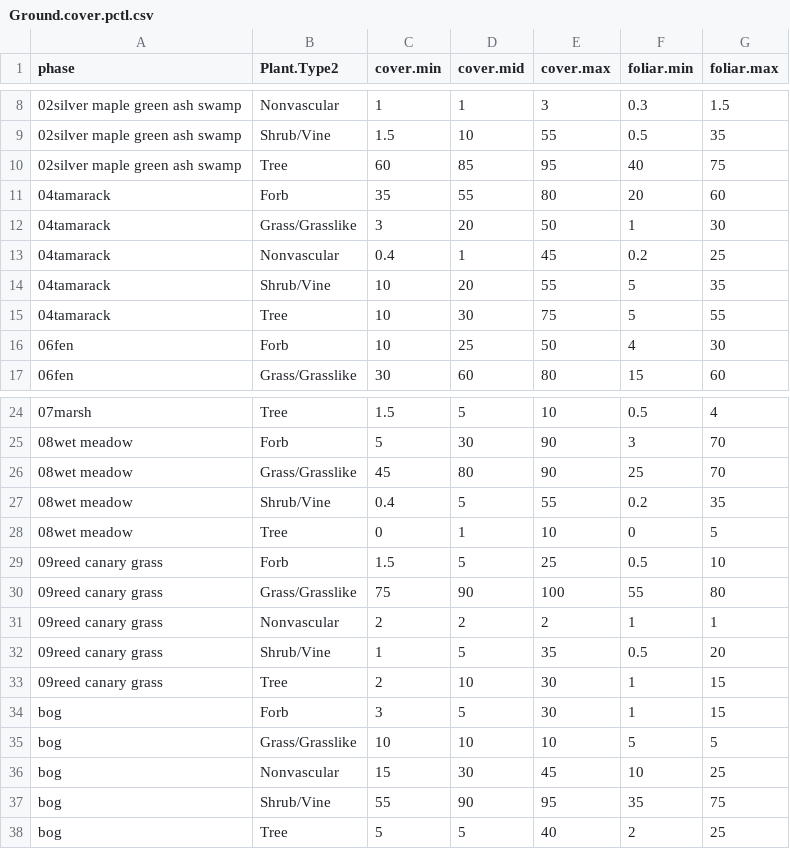
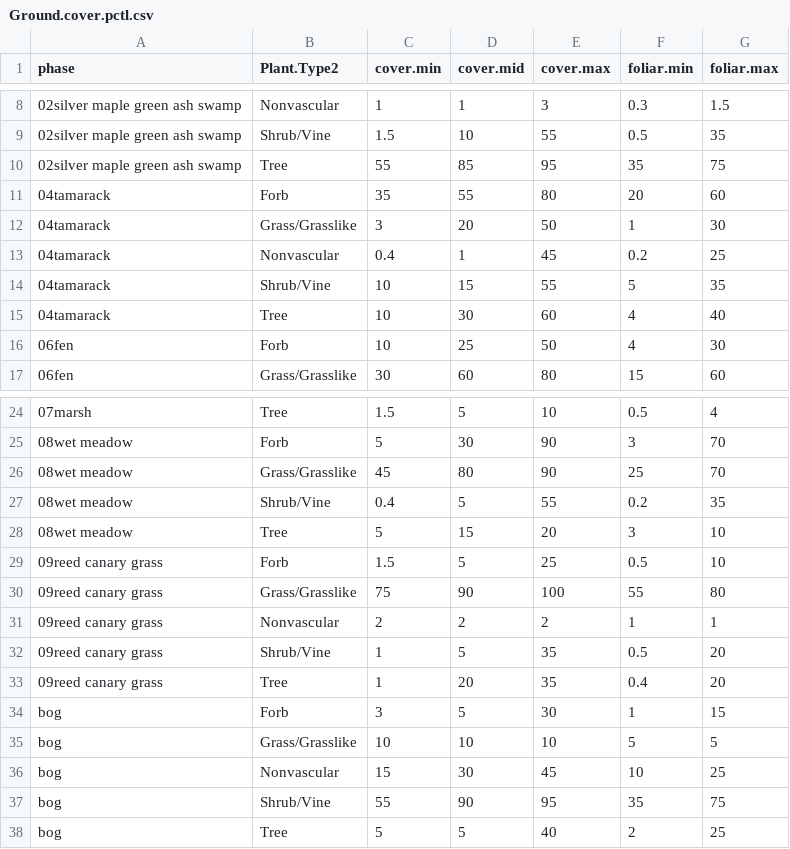
Before and after one commit to phytoclast/match_pedon_site, a CSV file: output/Ground.cover.pctl.csv, drawn as a sheet; only a part is shown, gaps mark what is left out.

```diff
--- a/output/Ground.cover.pctl.csv
+++ b/output/Ground.cover.pctl.csv
@@ -9,3 +9,3 @@
 "02silver maple green ash swamp","Shrub/Vine",1.5,10,55,0.5,35
-"02silver maple green ash swamp","Tree",60,85,95,40,75
+"02silver maple green ash swamp","Tree",55,85,95,35,75
 "04tamarack","Forb",35,55,80,20,60
@@ -13,4 +13,4 @@
 "04tamarack","Nonvascular",0.4,1,45,0.2,25
-"04tamarack","Shrub/Vine",10,20,55,5,35
-"04tamarack","Tree",10,30,75,5,55
+"04tamarack","Shrub/Vine",10,15,55,5,35
+"04tamarack","Tree",10,30,60,4,40
 "06fen","Forb",10,25,50,4,30
@@ -27,3 +27,3 @@
 "08wet meadow","Shrub/Vine",0.4,5,55,0.2,35
-"08wet meadow","Tree",0,1,10,0,5
+"08wet meadow","Tree",5,15,20,3,10
 "09reed canary grass","Forb",1.5,5,25,0.5,10
@@ -32,3 +32,3 @@
 "09reed canary grass","Shrub/Vine",1,5,35,0.5,20
-"09reed canary grass","Tree",2,10,30,1,15
+"09reed canary grass","Tree",1,20,35,0.4,20
 "bog","Forb",3,5,30,1,15
```
Also changed, not shown: output/ESIS.table.csv, output/ESIS.table2.csv, 3 other files.
